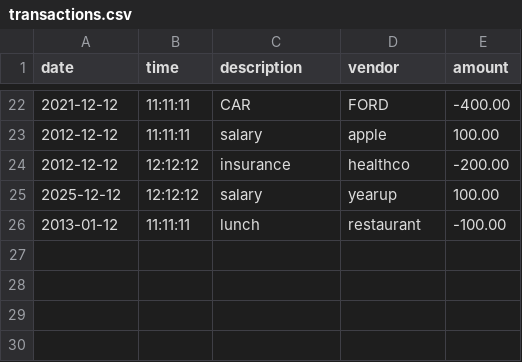
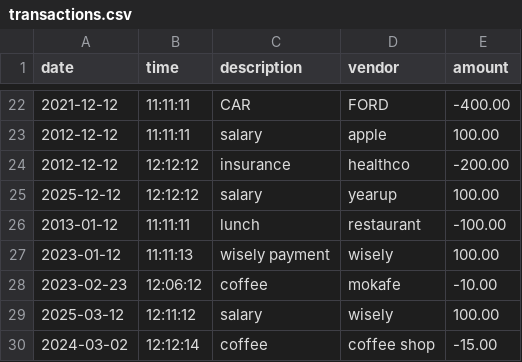
Before and after one commit to nancybishwakarma/capstoneOne_accountingLedger, a CSV file: transactions.csv, drawn as a sheet; only a part is shown, gaps mark what is left out.

Commit message:
final day commit

```diff
--- a/transactions.csv
+++ b/transactions.csv
@@ -26 +26,5 @@ date|time|description|vendor|amount
 2013-01-12|11:11:11|lunch|restaurant|-100.00
+2023-01-12|11:11:13|wisely payment|wisely|100.00
+2023-02-23|12:06:12|coffee|mokafe|-10.00
+2025-03-12|12:11:12|salary|wisely|100.00
+2024-03-02|12:12:14|coffee|coffee shop|-15.00
```
